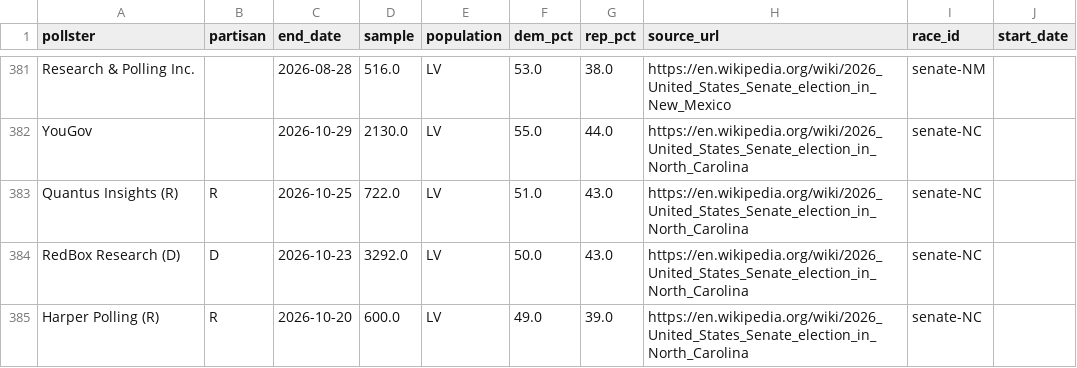
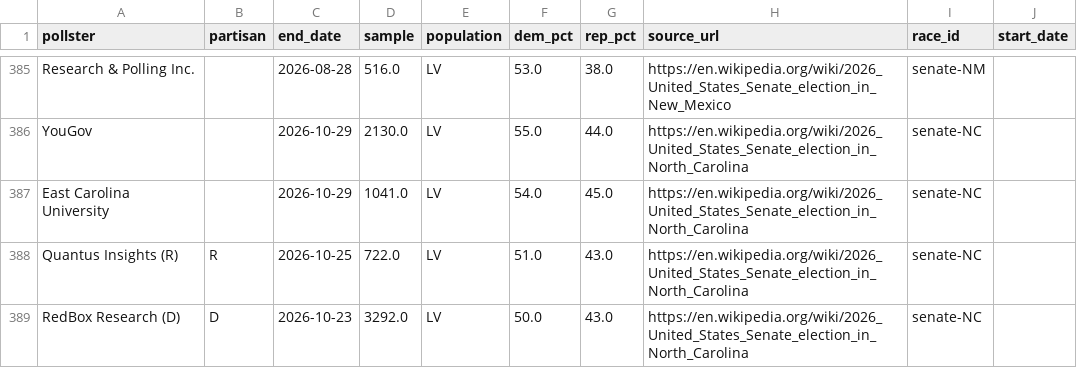
Before and after one commit to pilkingtone/electable, a CSV file: data/processed/polls.csv, drawn as a sheet; only a part is shown, gaps mark what is left out; the shorter side is filled out with more unchanged rows; the diff covers the shown part only; the diff names each change by its address in the sheet, - before the commit and + after, or states it on an @@ line.

```diff
--- a/data/processed/polls.csv
+++ b/data/processed/polls.csv
+row 387: East Carolina University |  | 2026-10-29 | 1041.0 | LV | 54.0 | 45.0 | https://en.wikipedia.org/wiki/2026_United_States_Senate_election_in_North_Carolina | senate-NC
```
Also changed, not shown: 9 added rows, 6 moved rows and 1 edited cell elsewhere in this file, data/processed/races.csv, 5 other files.
